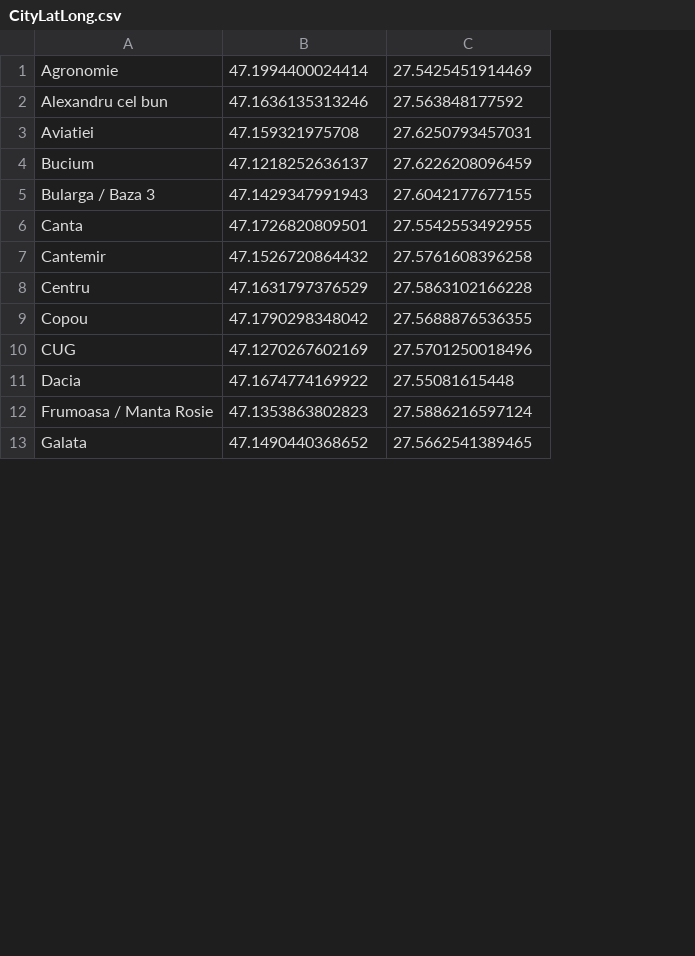
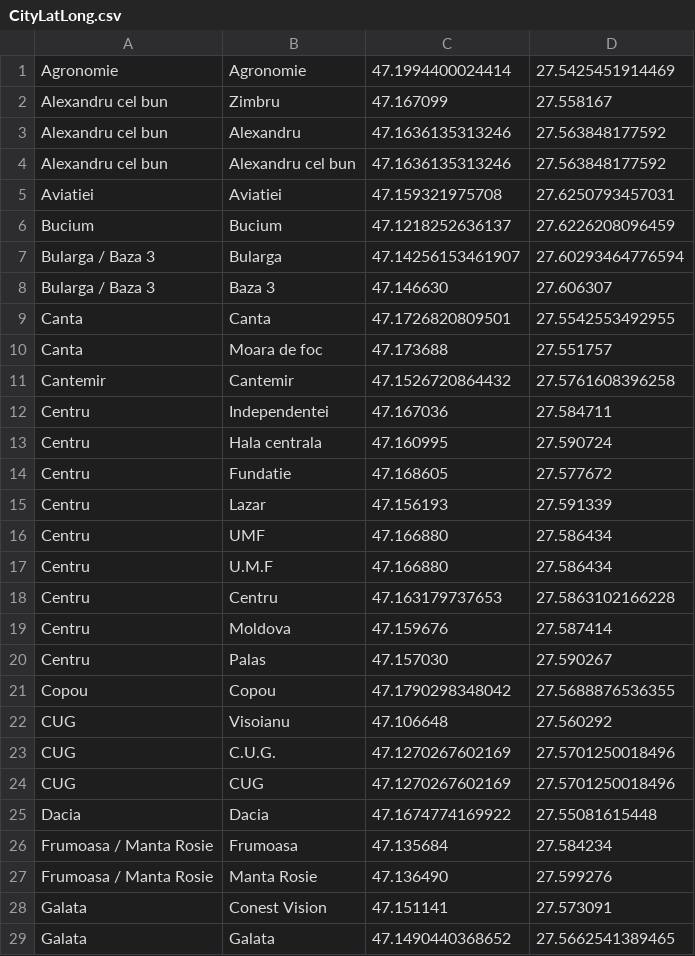
Before and after one commit to Stefanxdan/Licenta, a CSV file: DataModeling/CityLatLong.csv, drawn as a sheet; only a part is shown; addresses are those after the commit; the diff covers the shown part only; the diff names each change by its address in the sheet, - before the commit and + after, or states it on an @@ line.

```diff
--- a/DataModeling/CityLatLong.csv
+++ b/DataModeling/CityLatLong.csv
+column B, row 1: Agronomie; rows 4-7: Alexandru cel bun | Aviatiei | Bucium | Bularga; row 9: Canta; row 11: Cantemir; row 18: Centru; row 21: Copou; rows 24-26: CUG | Dacia | Frumoasa; row 29: Galata
+row 2: Alexandru cel bun | Zimbru | 47.167099 | 27.558167
+row 3: Alexandru cel bun | Alexandru | 47.1636135313246 | 27.563848177592
-C7: 47.1429347991943
+C7: 47.14256153461907
-D7: 27.6042177677155
+D7: 27.60293464776594
+row 8: Bularga / Baza 3 | Baza 3 | 47.146630 | 27.606307
+row 10: Canta | Moara de foc | 47.173688 | 27.551757
+row 12: Centru | Independentei | 47.167036 | 27.584711
+row 13: Centru | Hala centrala | 47.160995 | 27.590724
+row 14: Centru | Fundatie | 47.168605 | 27.577672
+row 15: Centru | Lazar | 47.156193 | 27.591339
+row 16: Centru | UMF | 47.166880 | 27.586434
+row 17: Centru | U.M.F | 47.166880 | 27.586434
-C18: 47.1631797376529
+C18: 47.163179737653
+row 19: Centru | Moldova | 47.159676 | 27.587414
+row 20: Centru | Palas | 47.157030 | 27.590267
+row 22: CUG | Visoianu | 47.106648 | 27.560292
+row 23: CUG | C.U.G. | 47.1270267602169 | 27.5701250018496
-C26: 47.1353863802823
+C26: 47.135684
-D26: 27.5886216597124
+D26: 27.584234
+row 27: Frumoasa / Manta Rosie | Manta Rosie | 47.136490 | 27.599276
+row 28: Galata | Conest Vision | 47.151141 | 27.573091
```
Also changed, not shown: 18 added rows and 3 edited cells elsewhere in this file, 3 other files.
